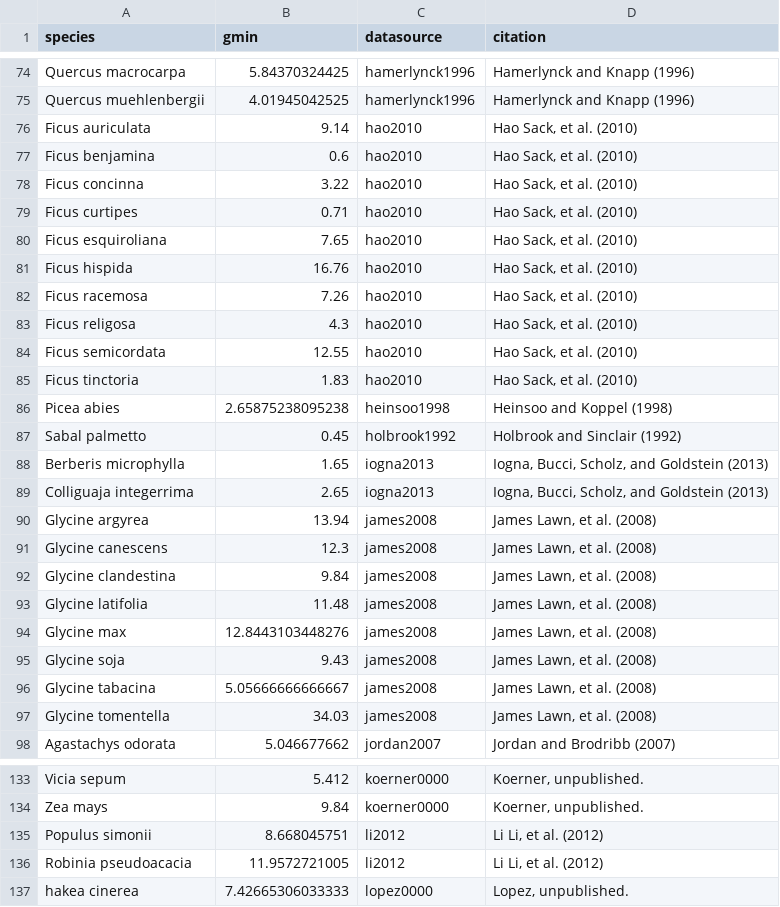
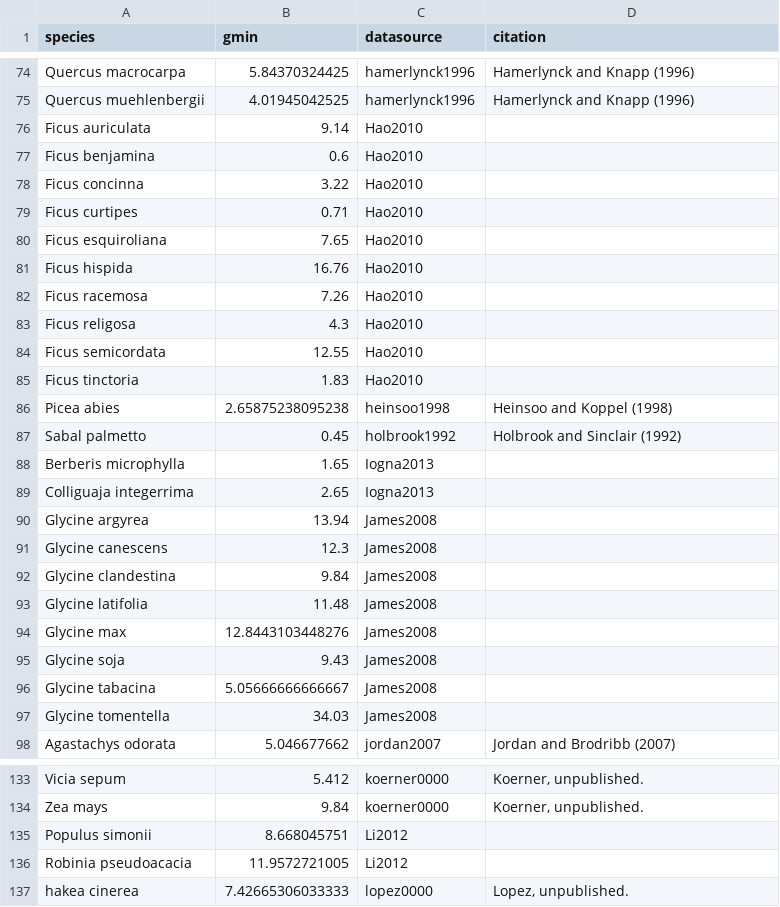
Before and after one commit to RemkoDuursma/gmindatabase, a CSV file: combined/gmindatabase.csv, drawn as a sheet; only a part is shown, gaps mark what is left out; the diff covers the shown part only.

```diff
--- a/combined/gmindatabase.csv
+++ b/combined/gmindatabase.csv
@@ -75,24 +75,24 @@
 "Quercus muehlenbergii",4.01945042525,"hamerlynck1996","Hamerlynck and Knapp (1996)"
-"Ficus auriculata",9.14,"hao2010","Hao Sack, et al. (2010)"
-"Ficus benjamina",0.6,"hao2010","Hao Sack, et al. (2010)"
-"Ficus concinna",3.22,"hao2010","Hao Sack, et al. (2010)"
-"Ficus curtipes",0.71,"hao2010","Hao Sack, et al. (2010)"
-"Ficus esquiroliana",7.65,"hao2010","Hao Sack, et al. (2010)"
-"Ficus hispida",16.76,"hao2010","Hao Sack, et al. (2010)"
-"Ficus racemosa",7.26,"hao2010","Hao Sack, et al. (2010)"
-"Ficus religosa",4.3,"hao2010","Hao Sack, et al. (2010)"
-"Ficus semicordata",12.55,"hao2010","Hao Sack, et al. (2010)"
-"Ficus tinctoria",1.83,"hao2010","Hao Sack, et al. (2010)"
+"Ficus auriculata",9.14,"Hao2010",""
+"Ficus benjamina",0.6,"Hao2010",""
+"Ficus concinna",3.22,"Hao2010",""
+"Ficus curtipes",0.71,"Hao2010",""
+"Ficus esquiroliana",7.65,"Hao2010",""
+"Ficus hispida",16.76,"Hao2010",""
+"Ficus racemosa",7.26,"Hao2010",""
+"Ficus religosa",4.3,"Hao2010",""
+"Ficus semicordata",12.55,"Hao2010",""
+"Ficus tinctoria",1.83,"Hao2010",""
 "Picea abies",2.65875238095238,"heinsoo1998","Heinsoo and Koppel (1998)"
 "Sabal palmetto",0.45,"holbrook1992","Holbrook and Sinclair (1992)"
-"Berberis microphylla",1.65,"iogna2013","Iogna, Bucci, Scholz, and Goldstein (2013)"
-"Colliguaja integerrima",2.65,"iogna2013","Iogna, Bucci, Scholz, and Goldstein (2013)"
-"Glycine argyrea",13.94,"james2008","James Lawn, et al. (2008)"
-"Glycine canescens",12.3,"james2008","James Lawn, et al. (2008)"
-"Glycine clandestina",9.84,"james2008","James Lawn, et al. (2008)"
-"Glycine latifolia",11.48,"james2008","James Lawn, et al. (2008)"
-"Glycine max",12.8443103448276,"james2008","James Lawn, et al. (2008)"
-"Glycine soja",9.43,"james2008","James Lawn, et al. (2008)"
-"Glycine tabacina",5.05666666666667,"james2008","James Lawn, et al. (2008)"
-"Glycine tomentella",34.03,"james2008","James Lawn, et al. (2008)"
+"Berberis microphylla",1.65,"Iogna2013",""
+"Colliguaja integerrima",2.65,"Iogna2013",""
+"Glycine argyrea",13.94,"James2008",""
+"Glycine canescens",12.3,"James2008",""
+"Glycine clandestina",9.84,"James2008",""
+"Glycine latifolia",11.48,"James2008",""
+"Glycine max",12.8443103448276,"James2008",""
+"Glycine soja",9.43,"James2008",""
+"Glycine tabacina",5.05666666666667,"James2008",""
+"Glycine tomentella",34.03,"James2008",""
 "Agastachys odorata",5.046677662,"jordan2007","Jordan and Brodribb (2007)"
@@ -134,4 +134,4 @@
 "Zea mays",9.84,"koerner0000","Koerner, unpublished."
-"Populus simonii",8.668045751,"li2012","Li Li, et al. (2012)"
-"Robinia pseudoacacia",11.9572721005,"li2012","Li Li, et al. (2012)"
+"Populus simonii",8.668045751,"Li2012",""
+"Robinia pseudoacacia",11.9572721005,"Li2012",""
 "hakea cinerea",7.42665306033333,"lopez0000","Lopez, unpublished."
```
Also changed, not shown: 12 edited cells elsewhere in this file, 4 other files.
